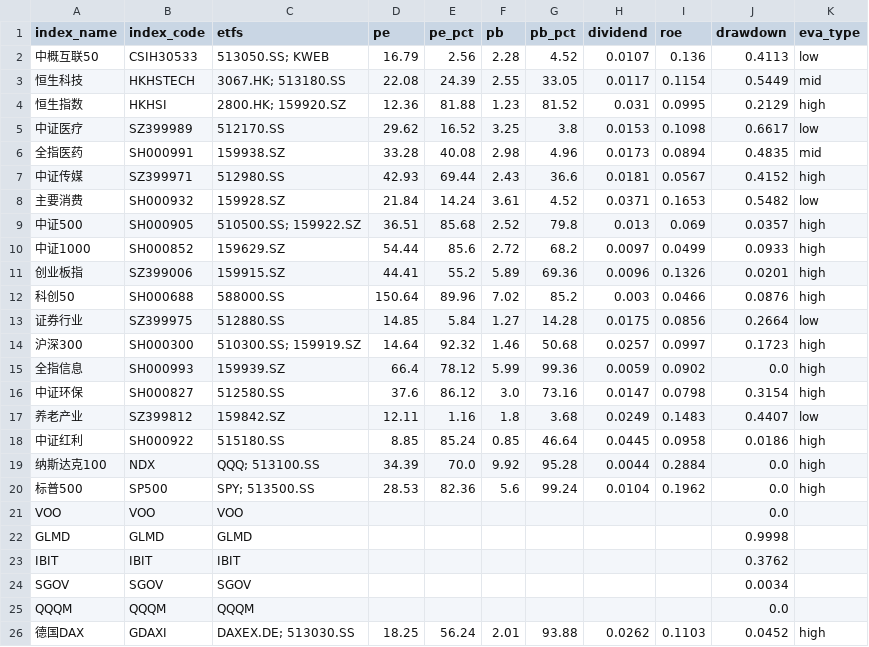
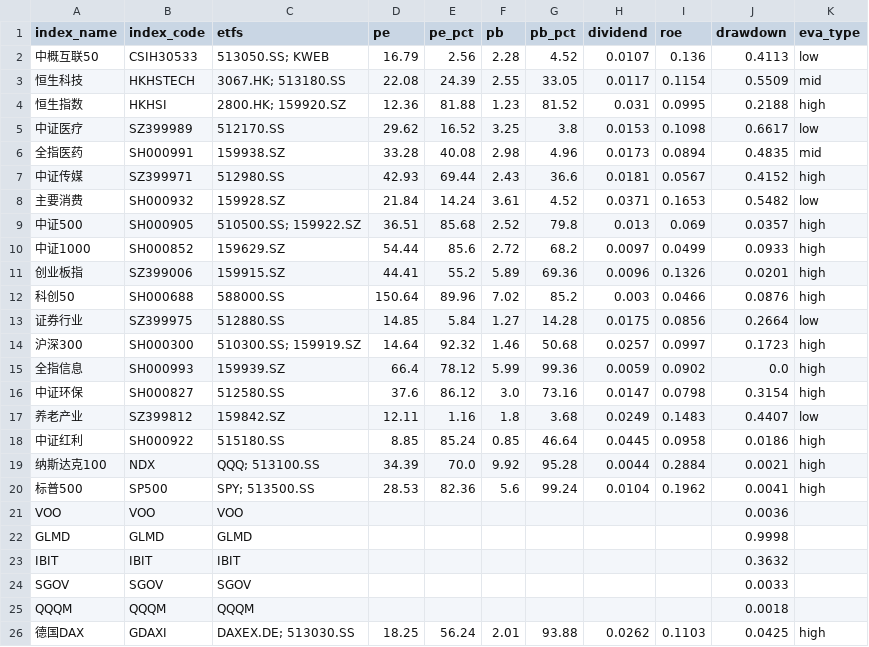
Before and after one commit to viniedodo/etf-dashboard-auto, a CSV file: docs/assets.csv, drawn as a sheet.

```diff
--- a/docs/assets.csv
+++ b/docs/assets.csv
@@ -2,4 +2,4 @@ index_name,index_code,etfs,pe,pe_pct,pb,pb_pct,dividend,roe,drawdown,eva_type
 中概互联50,CSIH30533,513050.SS; KWEB,16.79,2.56,2.28,4.52,0.0107,0.136,0.4113,low
-恒生科技,HKHSTECH,3067.HK; 513180.SS,22.08,24.39,2.55,33.05,0.0117,0.1154,0.5449,mid
-恒生指数,HKHSI,2800.HK; 159920.SZ,12.36,81.88,1.23,81.52,0.031,0.0995,0.2129,high
+恒生科技,HKHSTECH,3067.HK; 513180.SS,22.08,24.39,2.55,33.05,0.0117,0.1154,0.5509,mid
+恒生指数,HKHSI,2800.HK; 159920.SZ,12.36,81.88,1.23,81.52,0.031,0.0995,0.2188,high
 中证医疗,SZ399989,512170.SS,29.62,16.52,3.25,3.8,0.0153,0.1098,0.6617,low
@@ -18,9 +18,9 @@ index_name,index_code,etfs,pe,pe_pct,pb,pb_pct,dividend,roe,drawdown,eva_type
 中证红利,SH000922,515180.SS,8.85,85.24,0.85,46.64,0.0445,0.0958,0.0186,high
-纳斯达克100,NDX,QQQ; 513100.SS,34.39,70.0,9.92,95.28,0.0044,0.2884,0.0,high
-标普500,SP500,SPY; 513500.SS,28.53,82.36,5.6,99.24,0.0104,0.1962,0.0,high
-VOO,VOO,VOO,,,,,,,0.0,
+纳斯达克100,NDX,QQQ; 513100.SS,34.39,70.0,9.92,95.28,0.0044,0.2884,0.0021,high
+标普500,SP500,SPY; 513500.SS,28.53,82.36,5.6,99.24,0.0104,0.1962,0.0041,high
+VOO,VOO,VOO,,,,,,,0.0036,
 GLMD,GLMD,GLMD,,,,,,,0.9998,
-IBIT,IBIT,IBIT,,,,,,,0.3762,
-SGOV,SGOV,SGOV,,,,,,,0.0034,
-QQQM,QQQM,QQQM,,,,,,,0.0,
-德国DAX,GDAXI,DAXEX.DE; 513030.SS,18.25,56.24,2.01,93.88,0.0262,0.1103,0.0452,high
+IBIT,IBIT,IBIT,,,,,,,0.3632,
+SGOV,SGOV,SGOV,,,,,,,0.0033,
+QQQM,QQQM,QQQM,,,,,,,0.0018,
+德国DAX,GDAXI,DAXEX.DE; 513030.SS,18.25,56.24,2.01,93.88,0.0262,0.1103,0.0425,high
```
